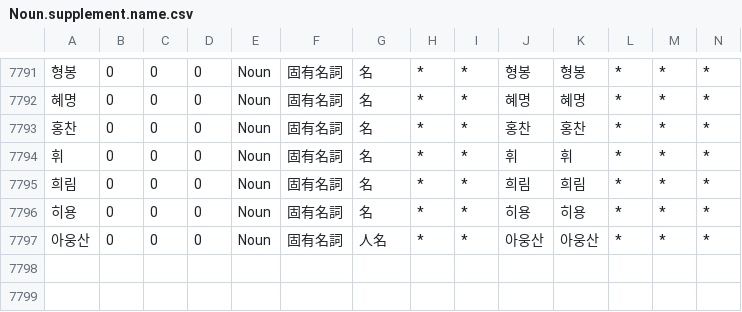
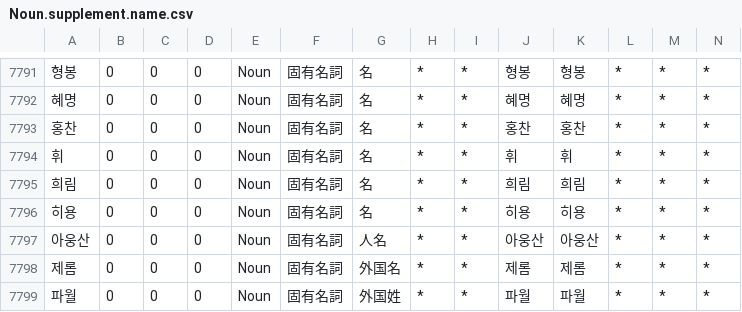
Before and after one commit to okikirmui/handic, a CSV file: seed/Noun.supplement.name.csv, drawn as a sheet; only a part is shown, gaps mark what is left out; rows hold the shown columns only; the diff names each change by its address in the sheet, - before the commit and + after, or states it on an @@ line.

```diff
--- a/seed/Noun.supplement.name.csv
+++ b/seed/Noun.supplement.name.csv
+row 7798: 제롬 | 0 | 0 | 0 | Noun | 固有名詞 | 外国名 | * | * | 제롬 | 제롬 | * | * | *
+row 7799: 파월 | 0 | 0 | 0 | Noun | 固有名詞 | 外国姓 | * | * | 파월 | 파월 | * | * | *
```
Also changed, not shown: seed/Noun.supplement.org.csv, 1 other file.
